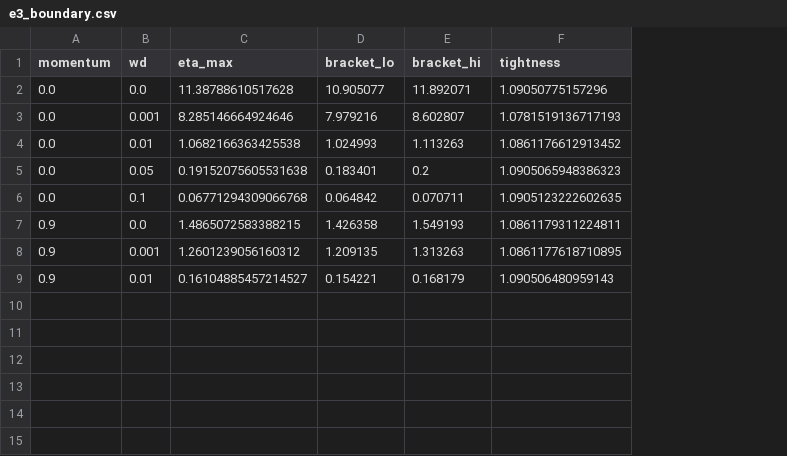
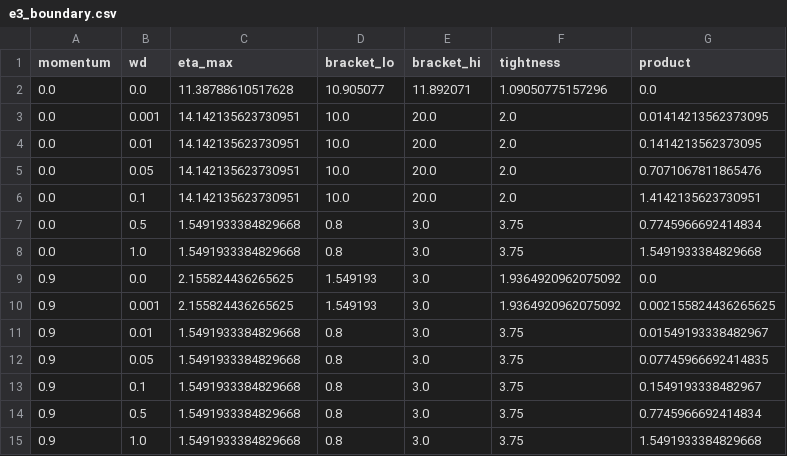
Before and after one commit to fabfish/wd, a CSV file: rebuttal/nips_rebuttal/_data/e3_boundary.csv, drawn as a sheet; addresses are those after the commit; the diff names each change by its address in the sheet, - before the commit and + after, or states it on an @@ line.

```diff
--- a/rebuttal/nips_rebuttal/_data/e3_boundary.csv
+++ b/rebuttal/nips_rebuttal/_data/e3_boundary.csv
+column G (product), rows 2-6: 0.0 | 0.01414213562373095 | 0.1414213562373095 | 0.7071067811865476 | 1.4142135623730951; rows 9-11: 0.0 | 0.002155824436265625 | 0.01549193338482967
-C3 (eta_max): 8.285146664924646
+C3 (eta_max): 14.142135623730951
-D3 (bracket_lo): 7.979216
+D3 (bracket_lo): 10.0
-E3 (bracket_hi): 8.602807
+E3 (bracket_hi): 20.0
-F3 (tightness): 1.0781519136717193
+F3 (tightness): 2.0
-C4 (eta_max): 1.0682166363425538
+C4 (eta_max): 14.142135623730951
-D4 (bracket_lo): 1.024993
+D4 (bracket_lo): 10.0
-E4 (bracket_hi): 1.113263
+E4 (bracket_hi): 20.0
-F4 (tightness): 1.0861176612913452
+F4 (tightness): 2.0
-C5 (eta_max): 0.19152075605531638
+C5 (eta_max): 14.142135623730951
-D5 (bracket_lo): 0.183401
+D5 (bracket_lo): 10.0
-E5 (bracket_hi): 0.2
+E5 (bracket_hi): 20.0
-F5 (tightness): 1.0905065948386323
+F5 (tightness): 2.0
-C6 (eta_max): 0.06771294309066768
+C6 (eta_max): 14.142135623730951
-D6 (bracket_lo): 0.064842
+D6 (bracket_lo): 10.0
-E6 (bracket_hi): 0.070711
+E6 (bracket_hi): 20.0
-F6 (tightness): 1.0905123222602635
+F6 (tightness): 2.0
+row 7: 0.0 | 0.5 | 1.5491933384829668 | 0.8 | 3.0 | 3.75 | 0.7745966692414834
+row 8: 0.0 | 1.0 | 1.5491933384829668 | 0.8 | 3.0 | 3.75 | 1.5491933384829668
-C9 (eta_max): 1.4865072583388215
+C9 (eta_max): 2.155824436265625
-D9 (bracket_lo): 1.426358
+D9 (bracket_lo): 1.549193
-E9 (bracket_hi): 1.549193
+E9 (bracket_hi): 3.0
-F9 (tightness): 1.0861179311224811
+F9 (tightness): 1.9364920962075092
-C10 (eta_max): 1.2601239056160312
+C10 (eta_max): 2.155824436265625
-D10 (bracket_lo): 1.209135
+D10 (bracket_lo): 1.549193
-E10 (bracket_hi): 1.313263
+E10 (bracket_hi): 3.0
-F10 (tightness): 1.0861177618710895
+F10 (tightness): 1.9364920962075092
-C11 (eta_max): 0.16104885457214527
+C11 (eta_max): 1.5491933384829668
-D11 (bracket_lo): 0.154221
+D11 (bracket_lo): 0.8
-E11 (bracket_hi): 0.168179
+E11 (bracket_hi): 3.0
-F11 (tightness): 1.090506480959143
+F11 (tightness): 3.75
+row 12: 0.9 | 0.05 | 1.5491933384829668 | 0.8 | 3.0 | 3.75 | 0.07745966692414835
+row 13: 0.9 | 0.1 | 1.5491933384829668 | 0.8 | 3.0 | 3.75 | 0.1549193338482967
+row 14: 0.9 | 0.5 | 1.5491933384829668 | 0.8 | 3.0 | 3.75 | 0.7745966692414834
+row 15: 0.9 | 1.0 | 1.5491933384829668 | 0.8 | 3.0 | 3.75 | 1.5491933384829668
```
Also changed, not shown: rebuttal/nips_rebuttal/_data/e4_transfer.csv, 20 other files.
